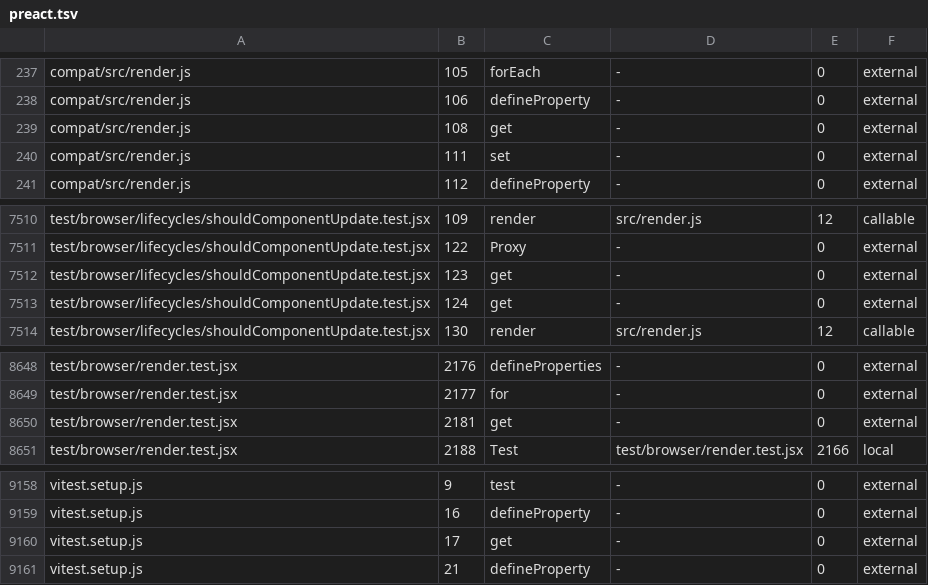
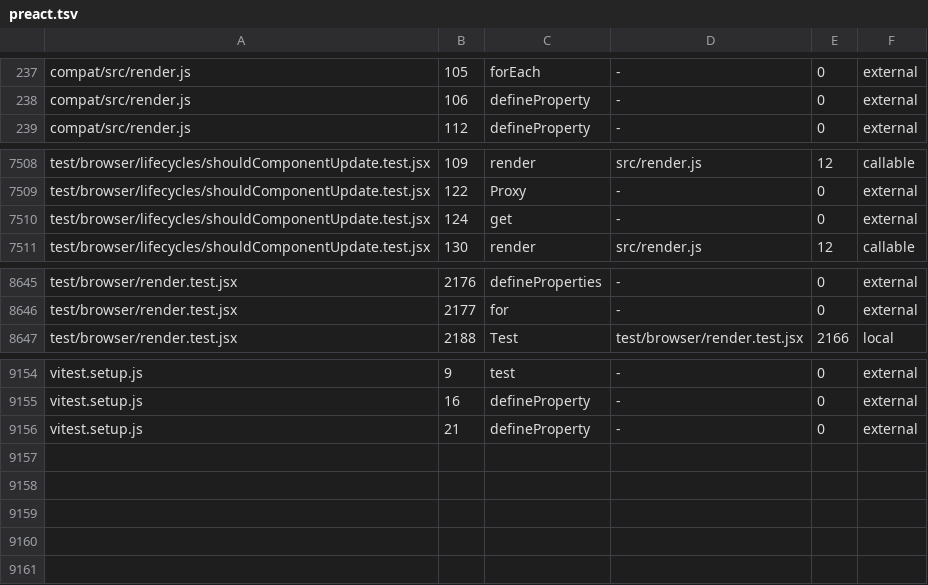
Before and after one commit to lukeaupiais/DeepThought, a TSV file: evals/ground_truth/calls/preact.tsv, drawn as a sheet; only a part is shown, gaps mark what is left out; the diff names each change by its address in the sheet, - before the commit and + after, or states it on an @@ line.

Commit message:
Drop method definitions from TypeScript call truth
scip-typescript records the interface member a shorthand method
implements as a reference at its name, so derive took the definition
for a call. hono loses 49 rows, ky 5 and preact 5; impact truth is
unchanged.

```diff
--- a/evals/ground_truth/calls/preact.tsv
+++ b/evals/ground_truth/calls/preact.tsv
-row 239: compat/src/render.js | 108 | get | - | 0 | external
-row 240: compat/src/render.js | 111 | set | - | 0 | external
-row 7512: test/browser/lifecycles/shouldComponentUpdate.test.jsx | 123 | get | - | 0 | external
-row 8650: test/browser/render.test.jsx | 2181 | get | - | 0 | external
-row 9160: vitest.setup.js | 17 | get | - | 0 | external
```
Also changed, not shown: evals/ground_truth/calls/ky.tsv, 5 other files.
